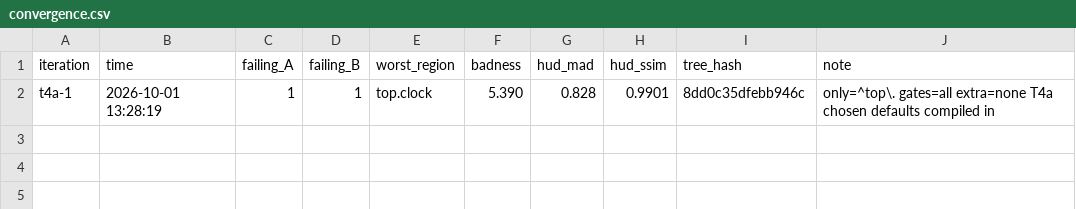
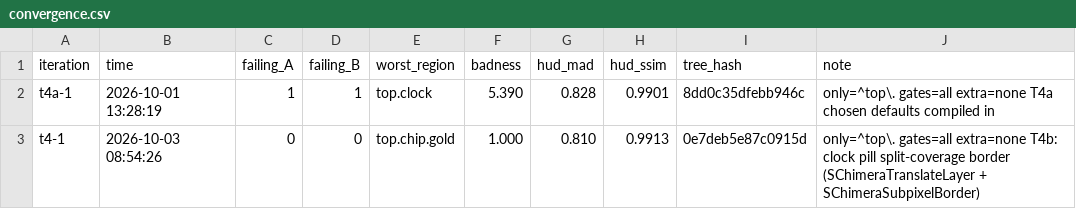
Before and after one commit to ProjectChimera1/Project-Chimera, a CSV file: tools/unreal-hud/results/convergence.csv, drawn as a sheet.

```diff
--- a/tools/unreal-hud/results/convergence.csv
+++ b/tools/unreal-hud/results/convergence.csv
@@ -2 +2,2 @@ iteration,time,failing_A,failing_B,worst_region,badness,hud_mad,hud_ssim,tree_ha
 t4a-1,2026-10-01 13:28:19,1,1,top.clock,5.390,0.828,0.9901,8dd0c35dfebb946c,only=^top\. gates=all extra=none T4a chosen defaults compiled in
+t4-1,2026-10-03 08:54:26,0,0,top.chip.gold,1.000,0.810,0.9913,0e7deb5e87c0915d,only=^top\. gates=all extra=none T4b: clock pill split-coverage border (SChimeraTranslateLayer + SChimeraSubpixelBorder)
```
Also changed, not shown: 11 other files.
